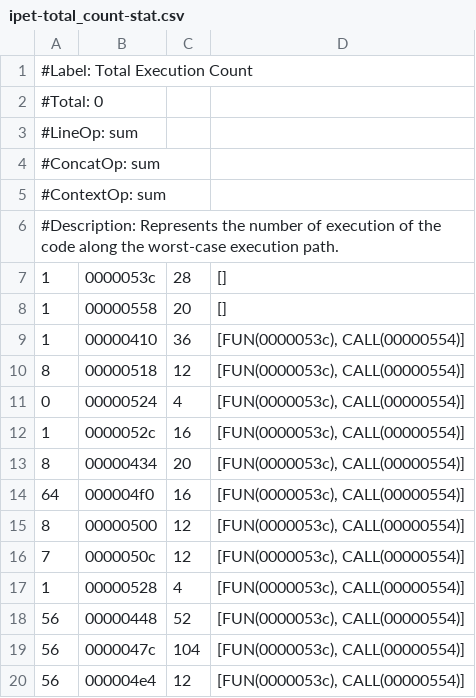
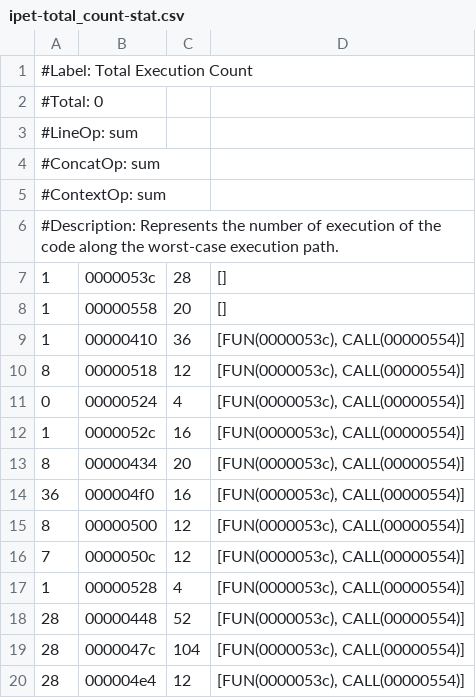
Before and after one commit to TwilCynder/univ-documents, a CSV file: M2/GCAS/otawa/labwork1/bubble/bubble-otawa/main/ipet-total_count-stat.csv, drawn as a sheet.

```diff
--- a/M2/GCAS/otawa/labwork1/bubble/bubble-otawa/main/ipet-total_count-stat.csv
+++ b/M2/GCAS/otawa/labwork1/bubble/bubble-otawa/main/ipet-total_count-stat.csv
@@ -13,3 +13,3 @@
 8	00000434	20	[FUN(0000053c), CALL(00000554)]
-64	000004f0	16	[FUN(0000053c), CALL(00000554)]
+36	000004f0	16	[FUN(0000053c), CALL(00000554)]
 8	00000500	12	[FUN(0000053c), CALL(00000554)]
@@ -17,4 +17,4 @@
 1	00000528	4	[FUN(0000053c), CALL(00000554)]
-56	00000448	52	[FUN(0000053c), CALL(00000554)]
-56	0000047c	104	[FUN(0000053c), CALL(00000554)]
-56	000004e4	12	[FUN(0000053c), CALL(00000554)]
+28	00000448	52	[FUN(0000053c), CALL(00000554)]
+28	0000047c	104	[FUN(0000053c), CALL(00000554)]
+28	000004e4	12	[FUN(0000053c), CALL(00000554)]
```
Also changed, not shown: M2/GCAS/otawa/labwork1/bubble/bubble-otawa/main/ipet-total_time-stat.csv, 3 other files.
